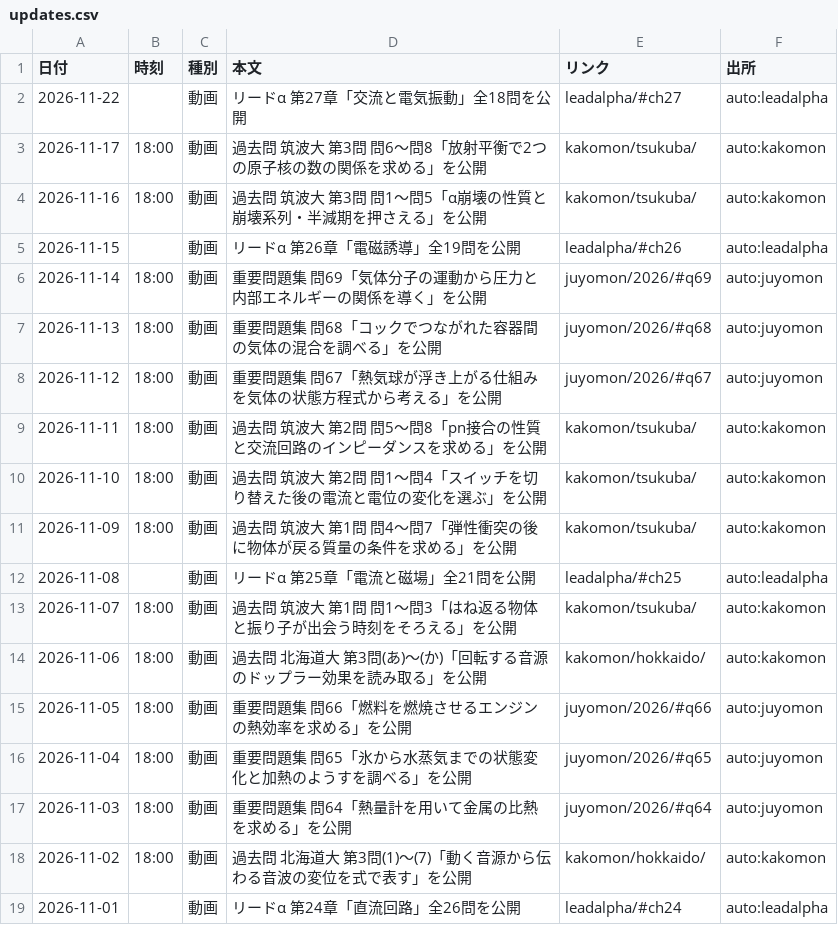
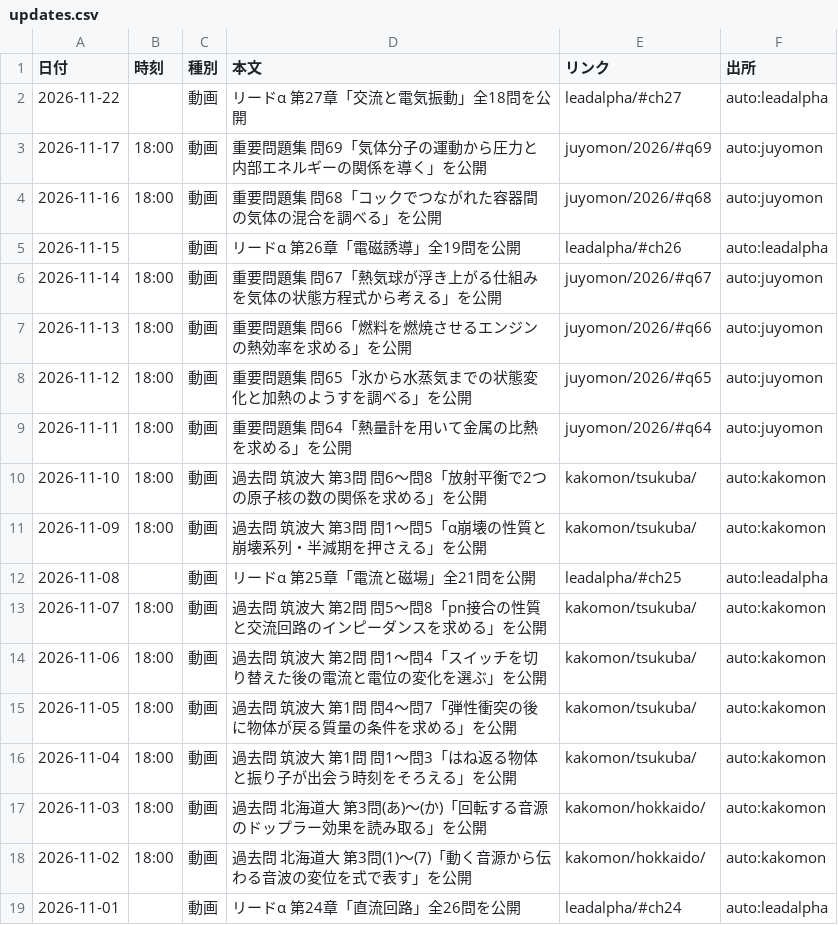
Before and after one commit to koukophysicschannel/butsuri-channel, a CSV file: updates.csv, drawn as a sheet; only a part is shown.

```diff
--- a/updates.csv
+++ b/updates.csv
@@ -2,17 +2,17 @@
 2026-11-22,,動画,リードα 第27章「交流と電気振動」全18問を公開,leadalpha/#ch27,auto:leadalpha
-2026-11-17,18:00,動画,過去問 筑波大 第3問 問6〜問8「放射平衡で2つの原子核の数の関係を求める」を公開,kakomon/tsukuba/,auto:kakomon
-2026-11-16,18:00,動画,過去問 筑波大 第3問 問1〜問5「α崩壊の性質と崩壊系列・半減期を押さえる」を公開,kakomon/tsukuba/,auto:kakomon
+2026-11-17,18:00,動画,重要問題集 問69「気体分子の運動から圧力と内部エネルギーの関係を導く」を公開,juyomon/2026/#q69,auto:juyomon
+2026-11-16,18:00,動画,重要問題集 問68「コックでつながれた容器間の気体の混合を調べる」を公開,juyomon/2026/#q68,auto:juyomon
 2026-11-15,,動画,リードα 第26章「電磁誘導」全19問を公開,leadalpha/#ch26,auto:leadalpha
-2026-11-14,18:00,動画,重要問題集 問69「気体分子の運動から圧力と内部エネルギーの関係を導く」を公開,juyomon/2026/#q69,auto:juyomon
-2026-11-13,18:00,動画,重要問題集 問68「コックでつながれた容器間の気体の混合を調べる」を公開,juyomon/2026/#q68,auto:juyomon
-2026-11-12,18:00,動画,重要問題集 問67「熱気球が浮き上がる仕組みを気体の状態方程式から考える」を公開,juyomon/2026/#q67,auto:juyomon
-2026-11-11,18:00,動画,過去問 筑波大 第2問 問5〜問8「pn接合の性質と交流回路のインピーダンスを求める」を公開,kakomon/tsukuba/,auto:kakomon
-2026-11-10,18:00,動画,過去問 筑波大 第2問 問1〜問4「スイッチを切り替えた後の電流と電位の変化を選ぶ」を公開,kakomon/tsukuba/,auto:kakomon
-2026-11-09,18:00,動画,過去問 筑波大 第1問 問4〜問7「弾性衝突の後に物体が戻る質量の条件を求める」を公開,kakomon/tsukuba/,auto:kakomon
+2026-11-14,18:00,動画,重要問題集 問67「熱気球が浮き上がる仕組みを気体の状態方程式から考える」を公開,juyomon/2026/#q67,auto:juyomon
+2026-11-13,18:00,動画,重要問題集 問66「燃料を燃焼させるエンジンの熱効率を求める」を公開,juyomon/2026/#q66,auto:juyomon
+2026-11-12,18:00,動画,重要問題集 問65「氷から水蒸気までの状態変化と加熱のようすを調べる」を公開,juyomon/2026/#q65,auto:juyomon
+2026-11-11,18:00,動画,重要問題集 問64「熱量計を用いて金属の比熱を求める」を公開,juyomon/2026/#q64,auto:juyomon
+2026-11-10,18:00,動画,過去問 筑波大 第3問 問6〜問8「放射平衡で2つの原子核の数の関係を求める」を公開,kakomon/tsukuba/,auto:kakomon
+2026-11-09,18:00,動画,過去問 筑波大 第3問 問1〜問5「α崩壊の性質と崩壊系列・半減期を押さえる」を公開,kakomon/tsukuba/,auto:kakomon
 2026-11-08,,動画,リードα 第25章「電流と磁場」全21問を公開,leadalpha/#ch25,auto:leadalpha
-2026-11-07,18:00,動画,過去問 筑波大 第1問 問1〜問3「はね返る物体と振り子が出会う時刻をそろえる」を公開,kakomon/tsukuba/,auto:kakomon
-2026-11-06,18:00,動画,過去問 北海道大 第3問(あ)〜(か)「回転する音源のドップラー効果を読み取る」を公開,kakomon/hokkaido/,auto:kakomon
-2026-11-05,18:00,動画,重要問題集 問66「燃料を燃焼させるエンジンの熱効率を求める」を公開,juyomon/2026/#q66,auto:juyomon
-2026-11-04,18:00,動画,重要問題集 問65「氷から水蒸気までの状態変化と加熱のようすを調べる」を公開,juyomon/2026/#q65,auto:juyomon
-2026-11-03,18:00,動画,重要問題集 問64「熱量計を用いて金属の比熱を求める」を公開,juyomon/2026/#q64,auto:juyomon
+2026-11-07,18:00,動画,過去問 筑波大 第2問 問5〜問8「pn接合の性質と交流回路のインピーダンスを求める」を公開,kakomon/tsukuba/,auto:kakomon
+2026-11-06,18:00,動画,過去問 筑波大 第2問 問1〜問4「スイッチを切り替えた後の電流と電位の変化を選ぶ」を公開,kakomon/tsukuba/,auto:kakomon
+2026-11-05,18:00,動画,過去問 筑波大 第1問 問4〜問7「弾性衝突の後に物体が戻る質量の条件を求める」を公開,kakomon/tsukuba/,auto:kakomon
+2026-11-04,18:00,動画,過去問 筑波大 第1問 問1〜問3「はね返る物体と振り子が出会う時刻をそろえる」を公開,kakomon/tsukuba/,auto:kakomon
+2026-11-03,18:00,動画,過去問 北海道大 第3問(あ)〜(か)「回転する音源のドップラー効果を読み取る」を公開,kakomon/hokkaido/,auto:kakomon
 2026-11-02,18:00,動画,過去問 北海道大 第3問(1)〜(7)「動く音源から伝わる音波の変位を式で表す」を公開,kakomon/hokkaido/,auto:kakomon
```
Also changed, not shown: 6 other files.
